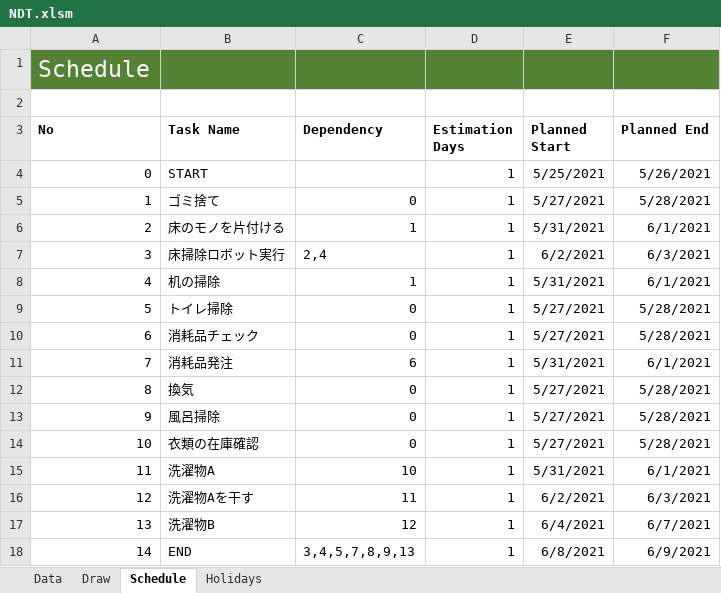
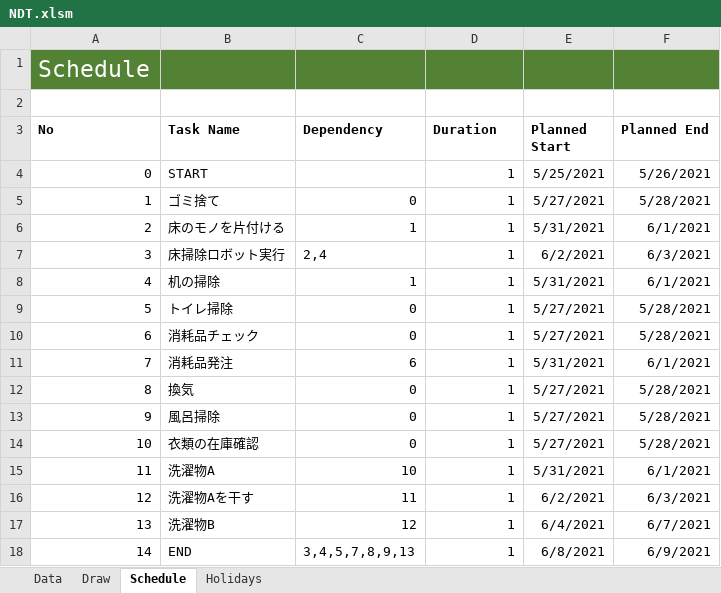
Before and after one commit to thom-jp/NetworkDiagramToolForExcel, an Excel workbook: bin/NDT.xlsm, sheet Schedule, drawn as a sheet; values as stored, in another font and other column widths than the file's, no borders; charts and pictures not drawn; the diff names each change by its address in the sheet, - before the commit and + after, or states it on an @@ line.

Commit message:
Refactor schedule feature code.

```diff
--- a/bin/NDT.xlsm (sheet Schedule)
+++ b/bin/NDT.xlsm (sheet Schedule)
-D3: Estimation Days
+D3: Duration
```
Also changed, not shown: 3 other files.
